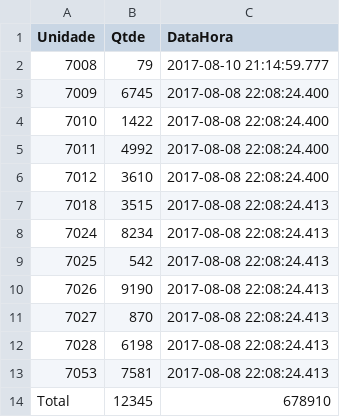
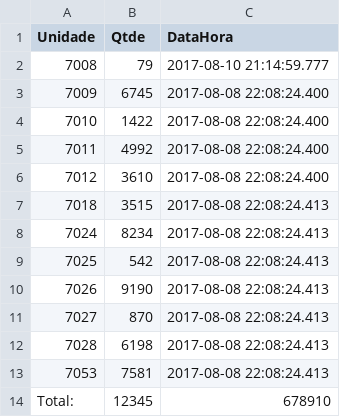
Before and after one commit to emanuelplatypus/Manoel, a CSV file: Tab01.csv, drawn as a sheet.

Commit message:
Update Tab01.csv

```diff
--- a/Tab01.csv
+++ b/Tab01.csv
@@ -13,2 +13,2 @@ Unidade,Qtde,DataHora
 7053, 7581,   2017-08-08 22:08:24.413
-Total,12345,678910
+Total:,12345,678910
```
